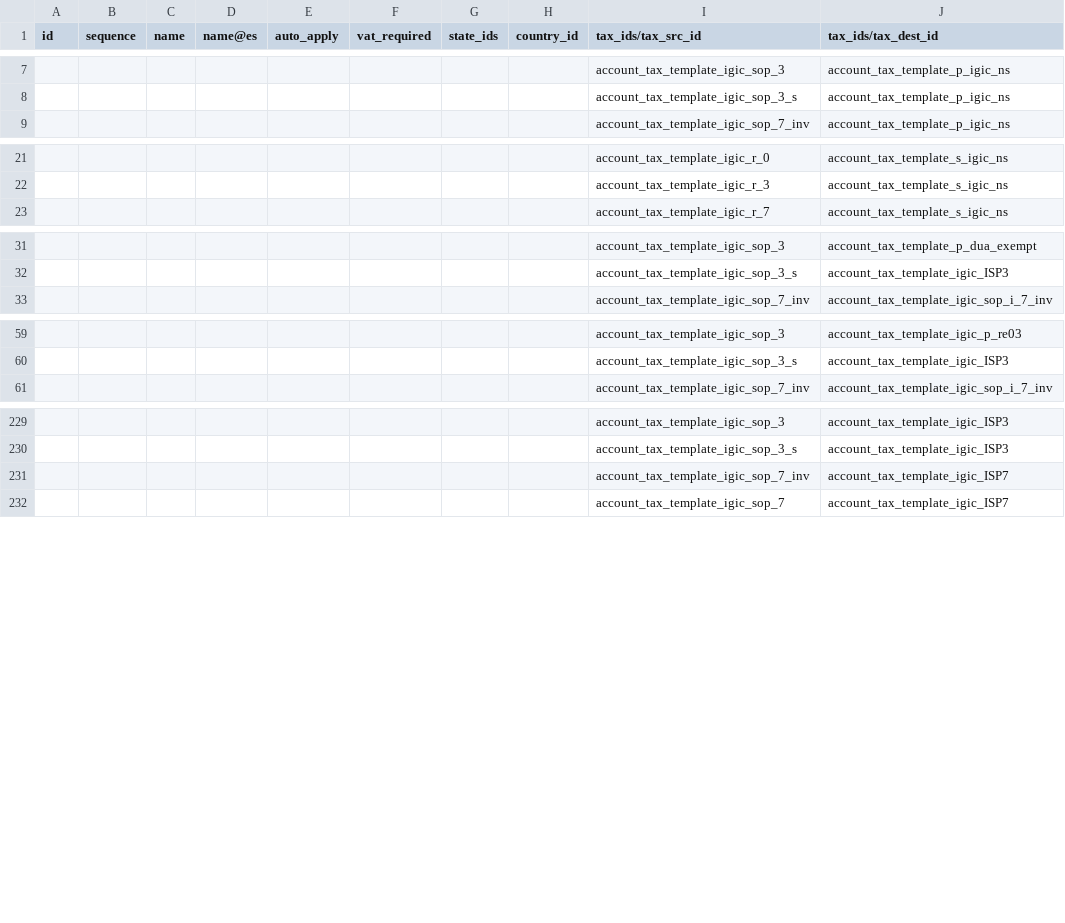
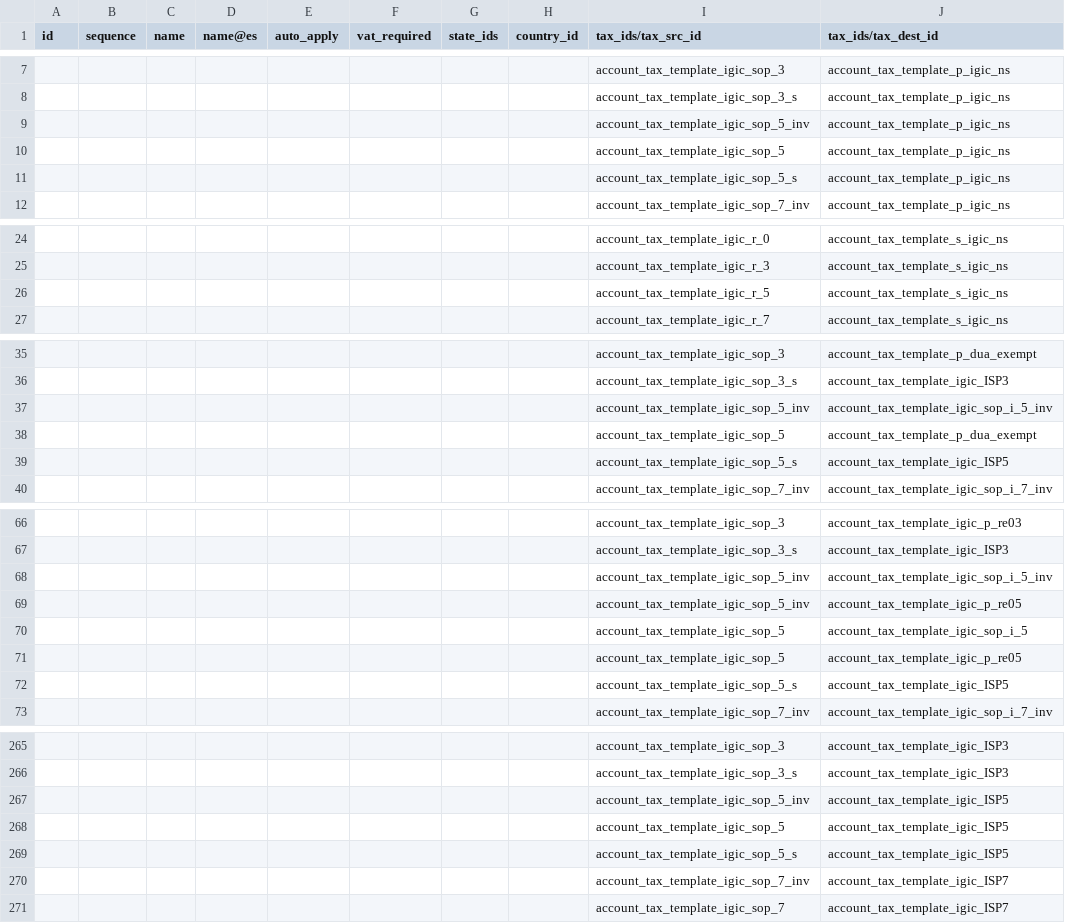
Before and after one commit to numaes/numa-public-odoo, a CSV file: addons/l10n_es/data/template/account.fiscal.position-es_canary_common.csv, drawn as a sheet; only a part is shown, gaps mark what is left out; the diff covers the shown part only; the diff names each change by its address in the sheet, - before the commit and + after, or states it on an @@ line.

Commit message:
[IMP] l10n_es: add all 5% IGIC Taxes and the corresponding Fiscal Positions
- Fix also some errors on the 5% taxes, where a 3 percent was applied or the group was not the right onw

closes odoo/odoo#231836

Signed-off-by: Josse Colpaert (jco) <jco@odoo.com>

```diff
--- a/addons/l10n_es/data/template/account.fiscal.position-es_canary_common.csv
+++ b/addons/l10n_es/data/template/account.fiscal.position-es_canary_common.csv
+row 9:  |  |  |  |  |  |  |  | account_tax_template_igic_sop_5_inv | account_tax_template_p_igic_ns
+row 10:  |  |  |  |  |  |  |  | account_tax_template_igic_sop_5 | account_tax_template_p_igic_ns
+row 11:  |  |  |  |  |  |  |  | account_tax_template_igic_sop_5_s | account_tax_template_p_igic_ns
+row 26:  |  |  |  |  |  |  |  | account_tax_template_igic_r_5 | account_tax_template_s_igic_ns
+row 37:  |  |  |  |  |  |  |  | account_tax_template_igic_sop_5_inv | account_tax_template_igic_sop_i_5_inv
+row 38:  |  |  |  |  |  |  |  | account_tax_template_igic_sop_5 | account_tax_template_p_dua_exempt
+row 39:  |  |  |  |  |  |  |  | account_tax_template_igic_sop_5_s | account_tax_template_igic_ISP5
+row 68:  |  |  |  |  |  |  |  | account_tax_template_igic_sop_5_inv | account_tax_template_igic_sop_i_5_inv
+row 69:  |  |  |  |  |  |  |  | account_tax_template_igic_sop_5_inv | account_tax_template_igic_p_re05
+row 70:  |  |  |  |  |  |  |  | account_tax_template_igic_sop_5 | account_tax_template_igic_sop_i_5
+row 71:  |  |  |  |  |  |  |  | account_tax_template_igic_sop_5 | account_tax_template_igic_p_re05
+row 72:  |  |  |  |  |  |  |  | account_tax_template_igic_sop_5_s | account_tax_template_igic_ISP5
+row 267:  |  |  |  |  |  |  |  | account_tax_template_igic_sop_5_inv | account_tax_template_igic_ISP5
+row 268:  |  |  |  |  |  |  |  | account_tax_template_igic_sop_5 | account_tax_template_igic_ISP5
+row 269:  |  |  |  |  |  |  |  | account_tax_template_igic_sop_5_s | account_tax_template_igic_ISP5
```
Also changed, not shown: 27 added rows elsewhere in this file, addons/l10n_es/data/template/account.tax-es_canary_common.csv, 1 other file.
